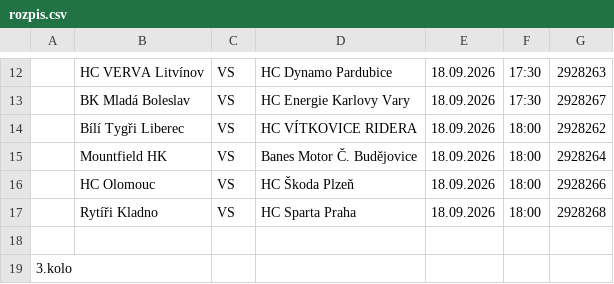
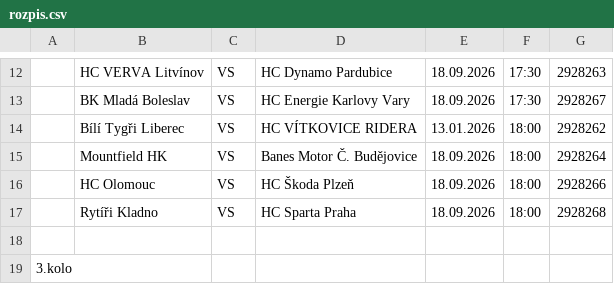
Before and after one commit to Adamos1511/ELH_IceStats, a CSV file: rozpis.csv, drawn as a sheet; only a part is shown, gaps mark what is left out.

Commit message:
Add files via upload

```diff
--- a/rozpis.csv
+++ b/rozpis.csv
@@ -13,3 +13,3 @@
 ;BK Mladá Boleslav;VS;HC Energie Karlovy Vary;18.09.2026;17:30;2928267
-;Bílí Tygři Liberec;VS;HC VÍTKOVICE RIDERA;18.09.2026;18:00;2928262
+;Bílí Tygři Liberec;VS;HC VÍTKOVICE RIDERA;13.01.2026;18:00;2928262
 ;Mountfield HK;VS;Banes Motor Č. Budějovice;18.09.2026;18:00;2928264
```
